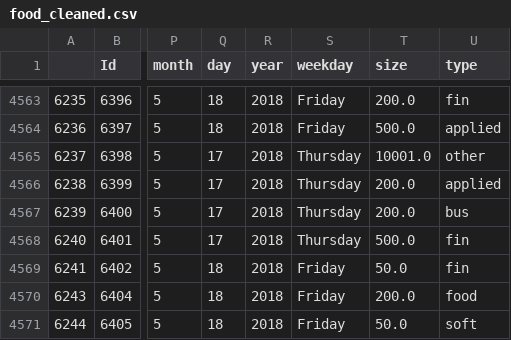
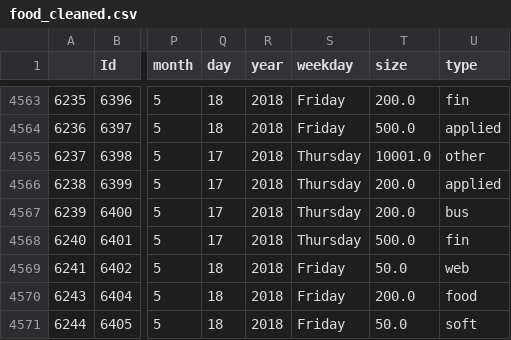
Before and after one commit to jordanfan/replate, a CSV file: food_cleaned.csv, drawn as a sheet; only a part is shown, gaps mark what is left out; the diff covers the shown part only; the diff names each change by its address in the sheet, - before the commit and + after, or states it on an @@ line.

```diff
--- a/food_cleaned.csv
+++ b/food_cleaned.csv
-U4569 (type): fin
+U4569 (type): web
```
Also changed, not shown: 5 edited cells elsewhere in this file, 4 other files.
